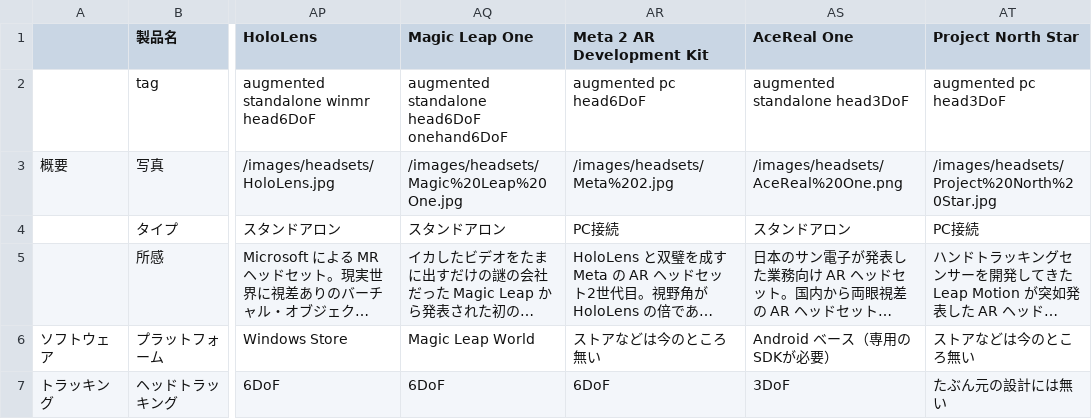
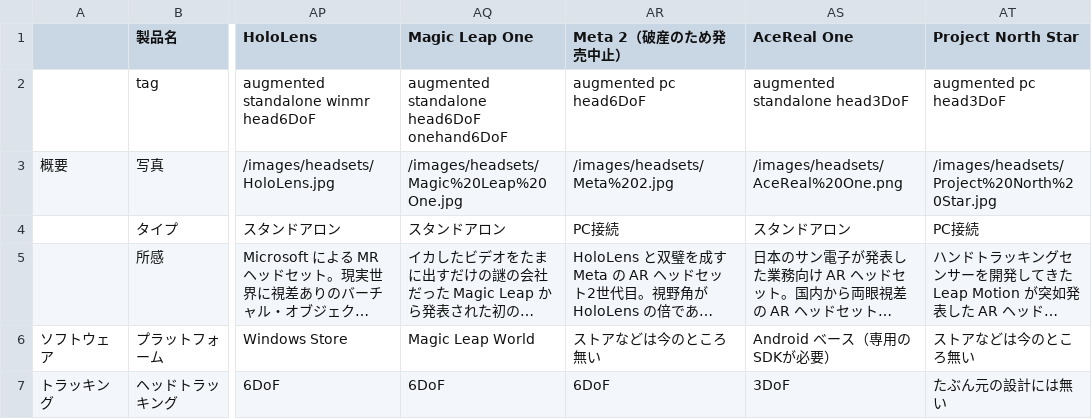
Before and after one commit to yutokun/XR-Headset-Comparison, a TSV file: headset.tsv, drawn as a sheet; only a part is shown, gaps mark what is left out; long unchanged cells end in …; the diff names each change by its address in the sheet, - before the commit and + after, or states it on an @@ line.

Commit message:
Meta が破産しました

```diff
--- a/headset.tsv
+++ b/headset.tsv
-AR1: Meta 2 AR Development Kit
+AR1: Meta 2（破産のため発売中止）
```
